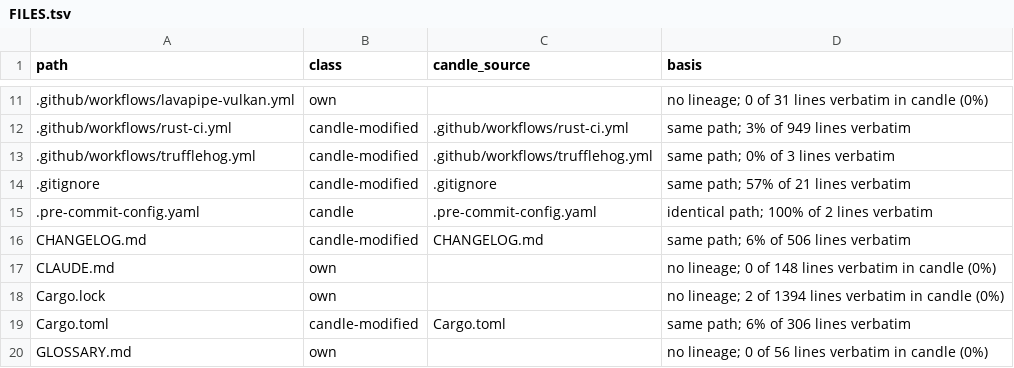
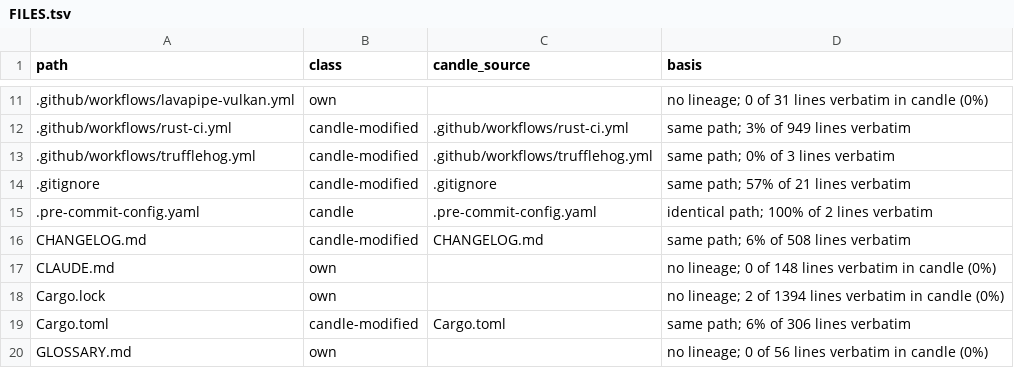
Before and after one commit to ThinkersJournal/fuel, a TSV file: docs/provenance/FILES.tsv, drawn as a sheet; only a part is shown, gaps mark what is left out.

```diff
--- a/docs/provenance/FILES.tsv
+++ b/docs/provenance/FILES.tsv
@@ -15,3 +15,3 @@ path	class	candle_source	basis
 .pre-commit-config.yaml	candle	.pre-commit-config.yaml	identical path; 100% of 2 lines verbatim
-CHANGELOG.md	candle-modified	CHANGELOG.md	same path; 6% of 506 lines verbatim
+CHANGELOG.md	candle-modified	CHANGELOG.md	same path; 6% of 508 lines verbatim
 CLAUDE.md	own		no lineage; 0 of 148 lines verbatim in candle (0%)
```
Also changed, not shown: 7 other files.
